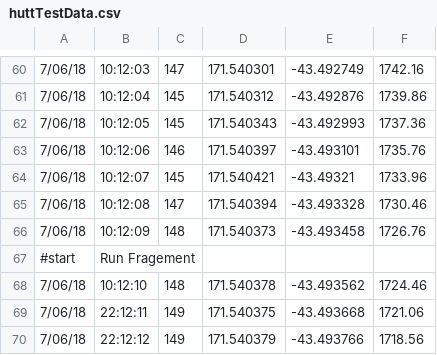
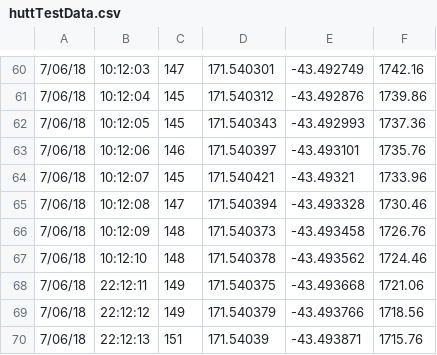
Before and after one commit to ambroseled/SnoGo-SnowSports-Tracker, a CSV file: Fitness-Tracker-App/huttTestData.csv, drawn as a sheet; only a part is shown, gaps mark what is left out; the shorter side is filled out with more unchanged rows; the diff names each change by its address in the sheet, - before the commit and + after, or states it on an @@ line.

```diff
--- a/Fitness-Tracker-App/huttTestData.csv
+++ b/Fitness-Tracker-App/huttTestData.csv
-row 67: #start | Run Fragement
```
Also changed, not shown: 5 other files.
